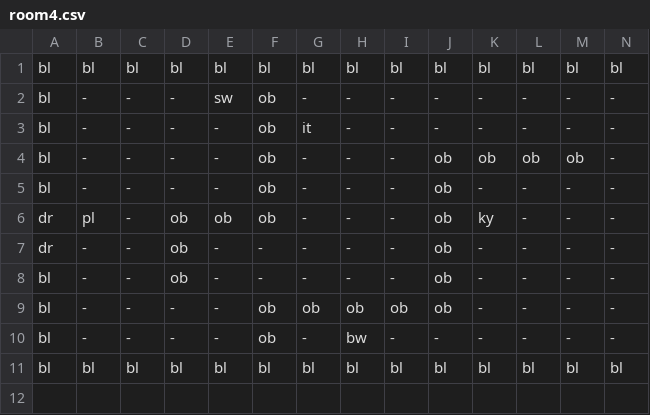
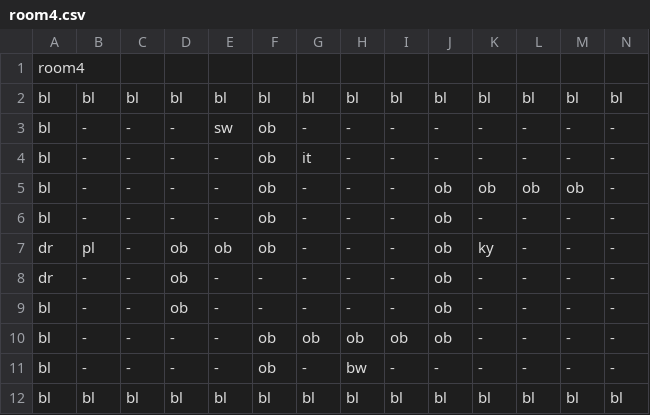
Before and after one commit to MMachado05/3902_Project, a CSV file: Rooms/room4.csv, drawn as a sheet; only a part is shown; rows hold the shown columns only; the diff names each change by its address in the sheet, - before the commit and + after, or states it on an @@ line.

```diff
--- a/Rooms/room4.csv
+++ b/Rooms/room4.csv
+row 1: room4
```
Also changed, not shown: Rooms/room3.csv, Rooms/room5.csv, 5 other files.
